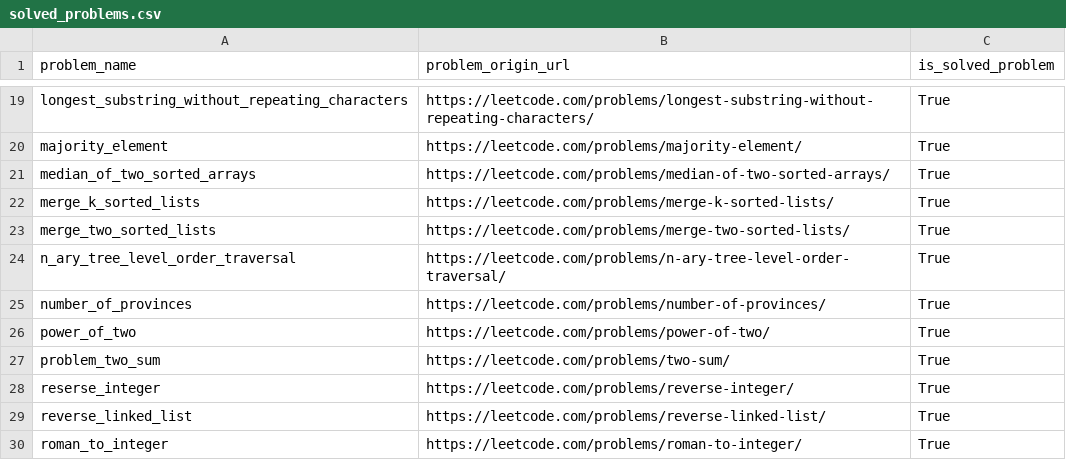
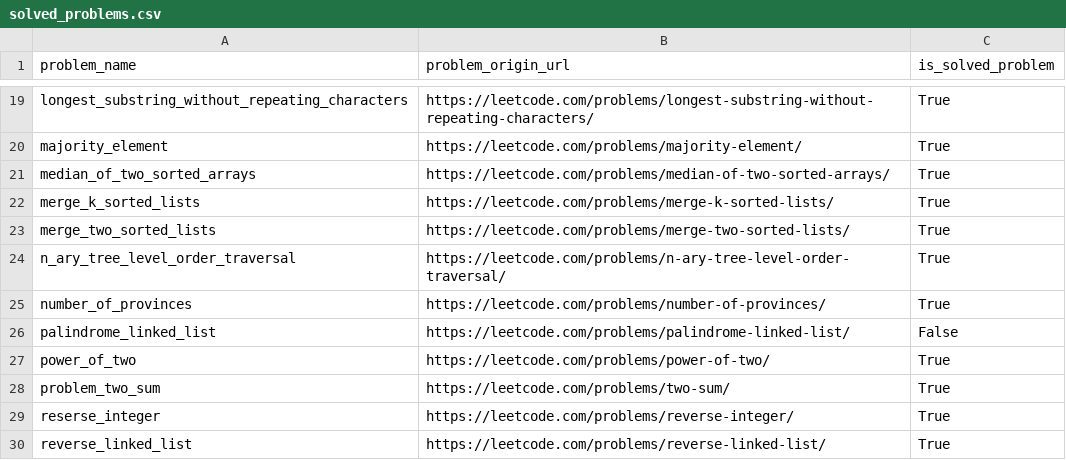
Before and after one commit to DushnoAndTochka/solutions_algorithmic_problems, a CSV file: solved_problems.csv, drawn as a sheet; only a part is shown, gaps mark what is left out; the shorter side is filled out with more unchanged rows.

```diff
--- a/solved_problems.csv
+++ b/solved_problems.csv
@@ -25,2 +25,3 @@ n_ary_tree_level_order_traversal,https://leetcode.com/problems/n-ary-tree-level-
 number_of_provinces,https://leetcode.com/problems/number-of-provinces/,True
+palindrome_linked_list,https://leetcode.com/problems/palindrome-linked-list/,False
 power_of_two,https://leetcode.com/problems/power-of-two/,True
```
